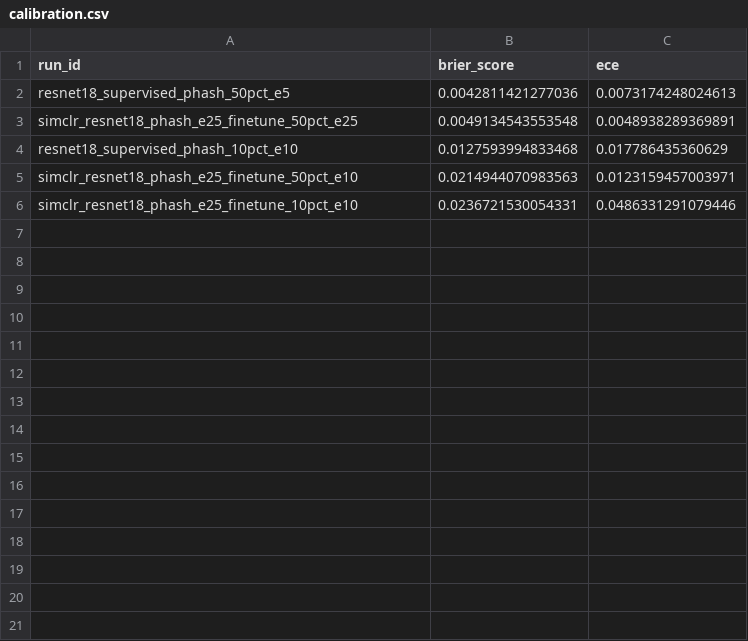
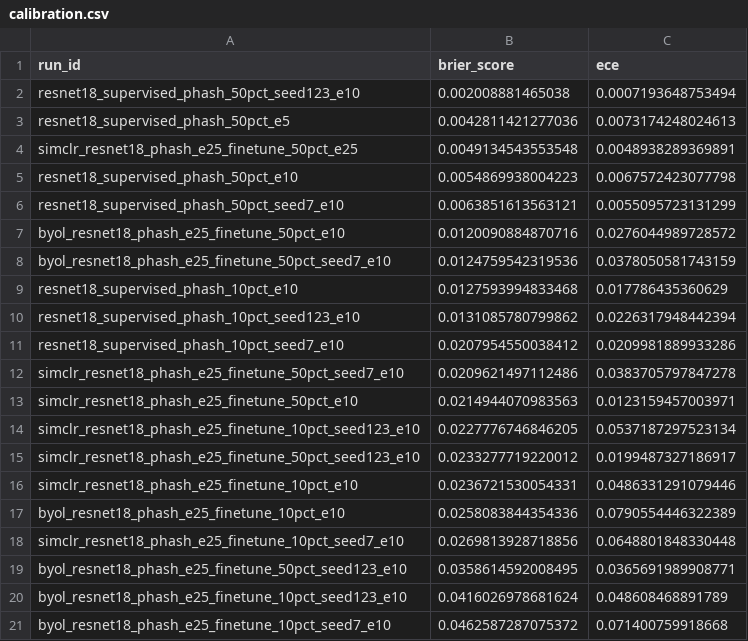
Before and after one commit to Seyamalam/pcos-ssl-mps, a CSV file: reports/manuscript_tables/calibration.csv, drawn as a sheet; the diff names each change by its address in the sheet, - before the commit and + after, or states it on an @@ line.

```diff
--- a/reports/manuscript_tables/calibration.csv
+++ b/reports/manuscript_tables/calibration.csv
+row 2: resnet18_supervised_phash_50pct_seed123_e10 | 0.002008881465038 | 0.0007193648753494
+row 5: resnet18_supervised_phash_50pct_e10 | 0.0054869938004223 | 0.0067572423077798
+row 6: resnet18_supervised_phash_50pct_seed7_e10 | 0.0063851613563121 | 0.0055095723131299
+row 7: byol_resnet18_phash_e25_finetune_50pct_e10 | 0.0120090884870716 | 0.0276044989728572
+row 8: byol_resnet18_phash_e25_finetune_50pct_seed7_e10 | 0.0124759542319536 | 0.0378050581743159
+row 10: resnet18_supervised_phash_10pct_seed123_e10 | 0.0131085780799862 | 0.0226317948442394
+row 11: resnet18_supervised_phash_10pct_seed7_e10 | 0.0207954550038412 | 0.0209981889933286
+row 12: simclr_resnet18_phash_e25_finetune_50pct_seed7_e10 | 0.0209621497112486 | 0.0383705797847278
+row 14: simclr_resnet18_phash_e25_finetune_10pct_seed123_e10 | 0.0227776746846205 | 0.0537187297523134
+row 15: simclr_resnet18_phash_e25_finetune_50pct_seed123_e10 | 0.0233277719220012 | 0.0199487327186917
+row 17: byol_resnet18_phash_e25_finetune_10pct_e10 | 0.0258083844354336 | 0.0790554446322389
+row 18: simclr_resnet18_phash_e25_finetune_10pct_seed7_e10 | 0.0269813928718856 | 0.0648801848330448
+row 19: byol_resnet18_phash_e25_finetune_50pct_seed123_e10 | 0.0358614592008495 | 0.0365691989908771
+row 20: byol_resnet18_phash_e25_finetune_10pct_seed123_e10 | 0.0416026978681624 | 0.048608468891789
+row 21: byol_resnet18_phash_e25_finetune_10pct_seed7_e10 | 0.0462587287075372 | 0.071400759918668
```
Also changed, not shown: reports/all_test_results.csv, reports/bootstrap_auc_ci.csv, 33 other files.
